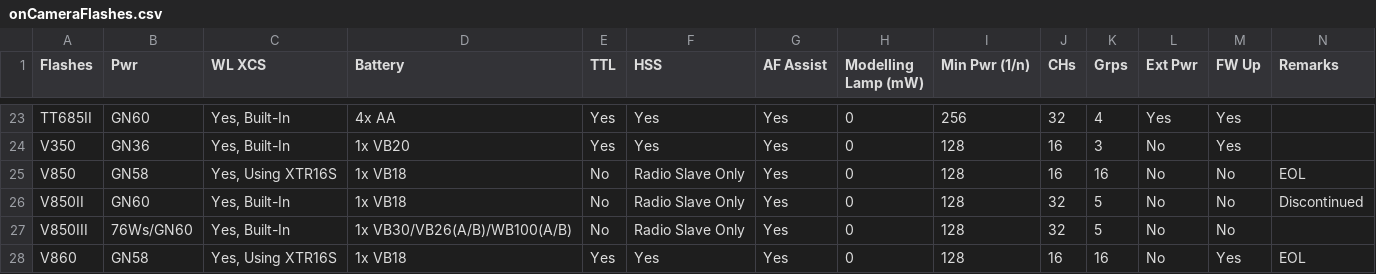
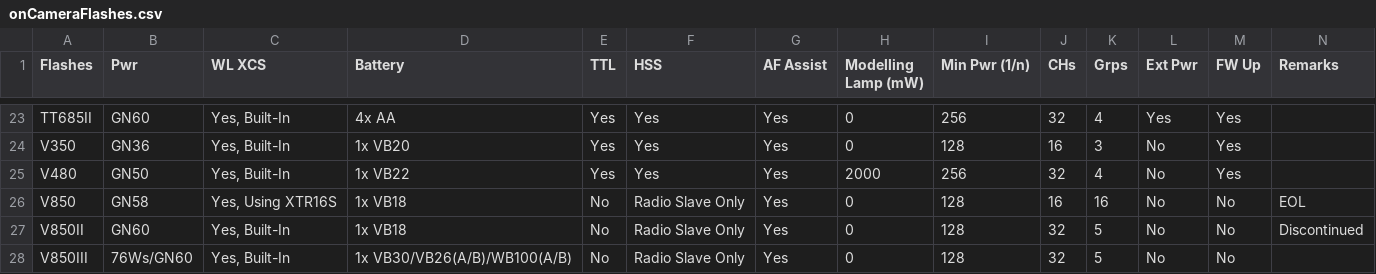
Before and after one commit to jerrywoo96/Camera, a CSV file: Godox/onCameraFlashes.csv, drawn as a sheet; only a part is shown, gaps mark what is left out; the shorter side is filled out with more unchanged rows; the diff names each change by its address in the sheet, - before the commit and + after, or states it on an @@ line.

Commit message:
Add V480 flash model with specifications to the onCameraFlashes.csv

```diff
--- a/Godox/onCameraFlashes.csv
+++ b/Godox/onCameraFlashes.csv
+row 25: V480 | GN50 | Yes, Built-In | 1x VB22 | Yes | Yes | Yes | 2000 | 256 | 32 | 4 | No | Yes
```
